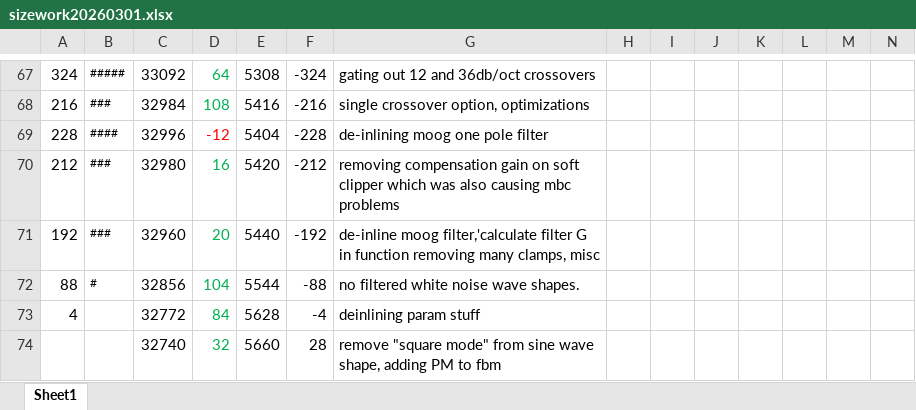
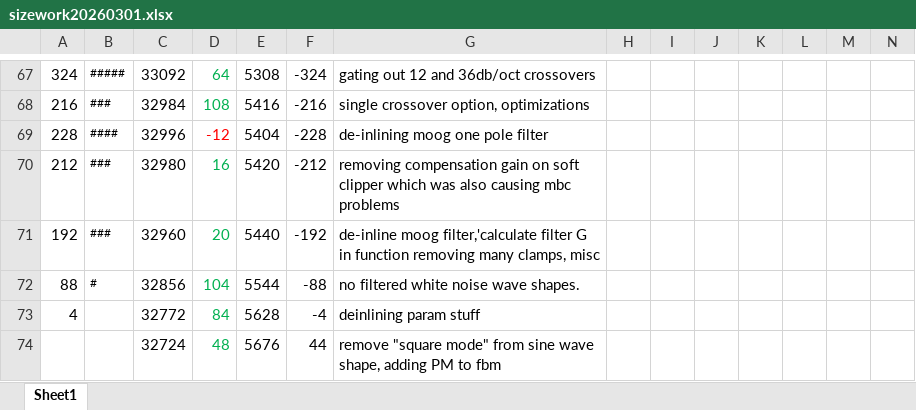
Before and after one commit to thenfour/WaveSabre, an Excel workbook: sizework20260301.xlsx, sheet Sheet1, drawn as a sheet; only a part is shown, gaps mark what is left out; values as stored, in another font and other column widths than the file's, no borders; removed rows and columns are numbered as before the commit, all else as after; rows hold the shown columns only; the diff names each change by its address in the sheet, - before the commit and + after, or states it on an @@ line.

```diff
--- a/sizework20260301.xlsx (sheet Sheet1)
+++ b/sizework20260301.xlsx (sheet Sheet1)
-row 74:  |  | 32740 | 32 | 5660 | 28 | remove "square mode" from sine wave shape, adding PM to fbm
+row 74:  |  | 32724 | 48 | 5676 | 44 | remove "square mode" from sine wave shape, adding PM to fbm
```
Also changed, not shown: 7 other files.
